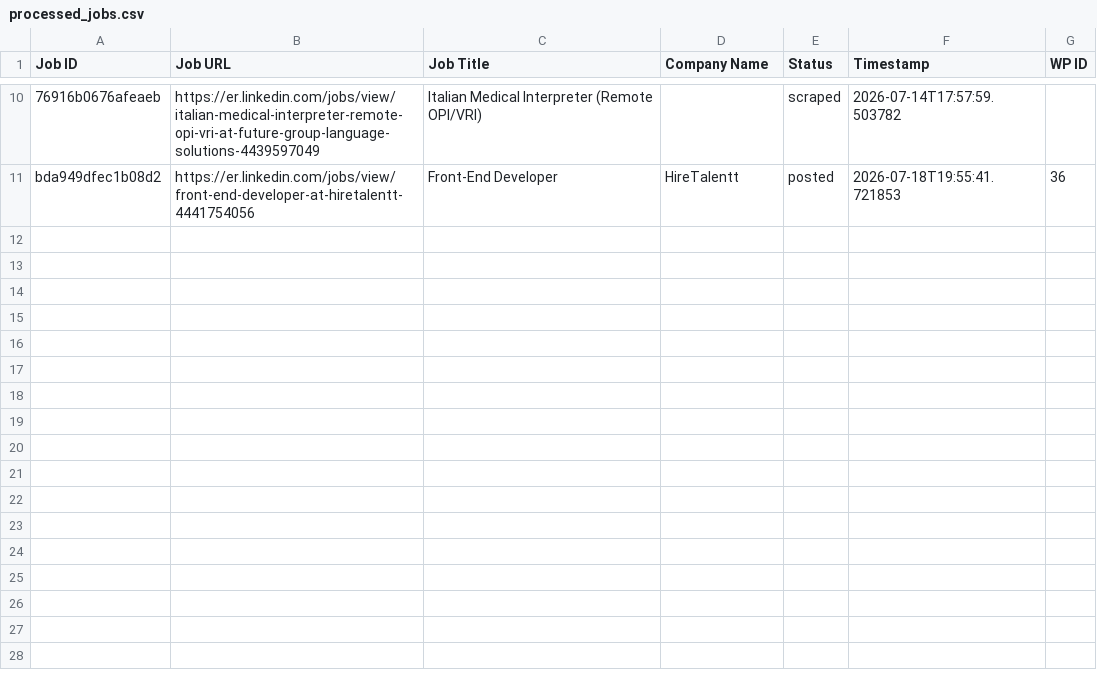
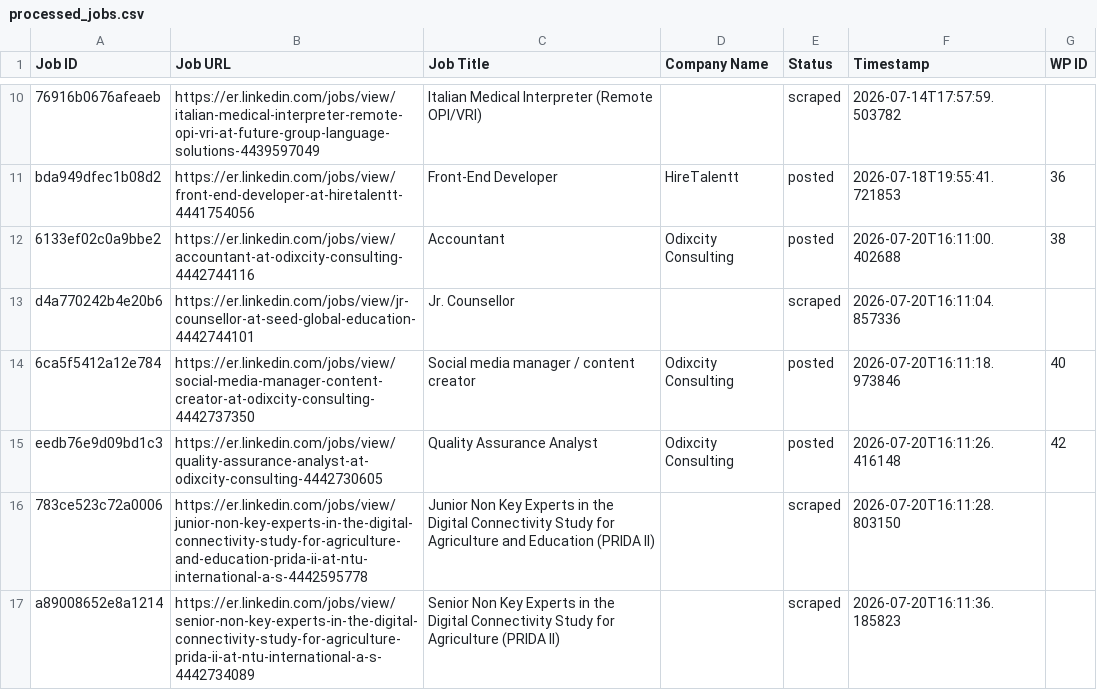
Before and after one commit to innovationinc2000/er, a CSV file: processed_jobs.csv, drawn as a sheet; only a part is shown, gaps mark what is left out; the diff names each change by its address in the sheet, - before the commit and + after, or states it on an @@ line.

```diff
--- a/processed_jobs.csv
+++ b/processed_jobs.csv
+row 12: 6133ef02c0a9bbe2 | https://er.linkedin.com/jobs/view/accountant-at-odixcity-consulting-4442744116 | Accountant | Odixcity Consulting | posted | 2026-07-20T16:11:00.402688 | 38
+row 13: d4a770242b4e20b6 | https://er.linkedin.com/jobs/view/jr-counsellor-at-seed-global-education-4442744101 | Jr. Counsellor |  | scraped | 2026-07-20T16:11:04.857336
+row 14: 6ca5f5412a12e784 | https://er.linkedin.com/jobs/view/social-media-manager-content-creator-at-odixcity-consulting-4442737350 | Social media manager / content creator | Odixcity Consulting | posted | 2026-07-20T16:11:18.973846 | 40
+row 15: eedb76e9d09bd1c3 | https://er.linkedin.com/jobs/view/quality-assurance-analyst-at-odixcity-consulting-4442730605 | Quality Assurance Analyst | Odixcity Consulting | posted | 2026-07-20T16:11:26.416148 | 42
+row 16: 783ce523c72a0006 | https://er.linkedin.com/jobs/view/junior-non-key-experts-in-the-digital-connectivity-study-for-agriculture-and-education-prida-ii-at-ntu-international-a-s-4442595778 | Junior Non Key Experts in the Digital Connectivity Study for Agriculture and Education (PRIDA II) |  | scraped | 2026-07-20T16:11:28.803150
+row 17: a89008652e8a1214 | https://er.linkedin.com/jobs/view/senior-non-key-experts-in-the-digital-connectivity-study-for-agriculture-prida-ii-at-ntu-international-a-s-4442734089 | Senior Non Key Experts in the Digital Connectivity Study for Agriculture (PRIDA II) |  | scraped | 2026-07-20T16:11:36.185823
```
